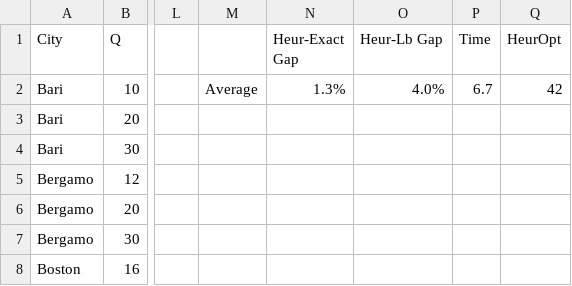
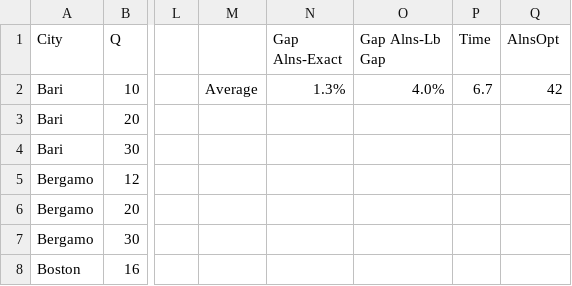
Before and after one commit to lucasparada20/brp_heur, a CSV file: results/results_brp_alns_dhin.csv, drawn as a sheet; only a part is shown, gaps mark what is left out; the diff names each change by its address in the sheet, - before the commit and + after, or states it on an @@ line.

Commit message:
Update results_brp_alns_dhin.csv

```diff
--- a/results/results_brp_alns_dhin.csv
+++ b/results/results_brp_alns_dhin.csv
-N1: Heur-Exact Gap
+N1: Gap Alns-Exact
-O1: Heur-Lb Gap
+O1: Gap Alns-Lb Gap
-Q1: HeurOpt
+Q1: AlnsOpt
```
